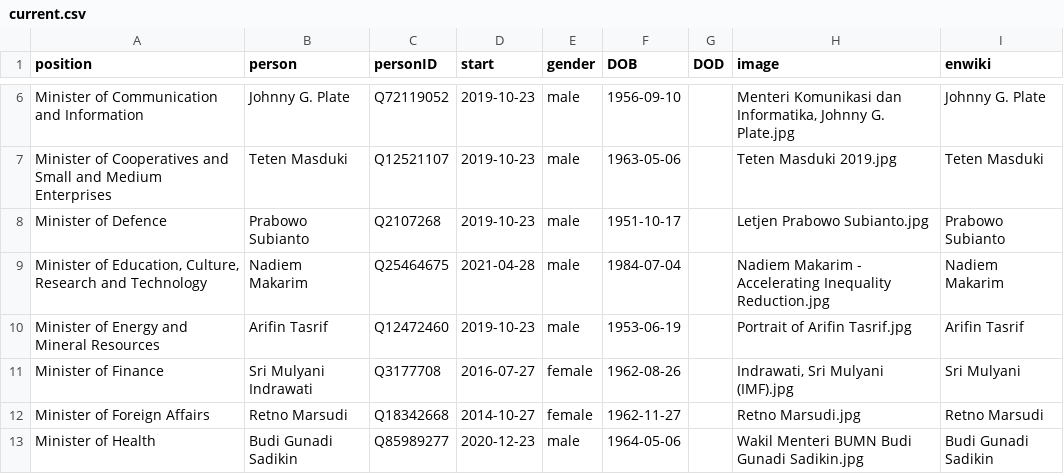
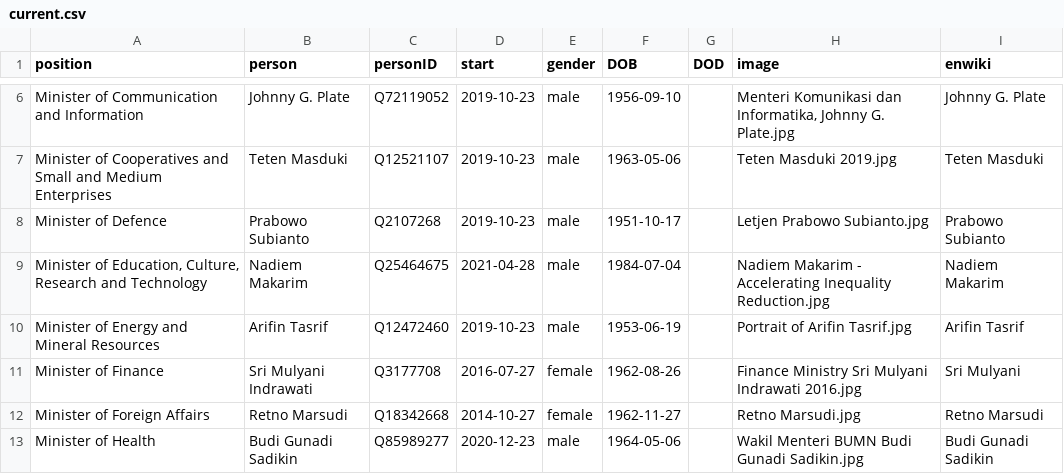
Before and after one commit to every-politician-scrapers/indonesia-ministers, a CSV file: html/current.csv, drawn as a sheet; only a part is shown, gaps mark what is left out.

```diff
--- a/html/current.csv
+++ b/html/current.csv
@@ -10,3 +10,3 @@ Minister of Defence,Prabowo Subianto,Q2107268,2019-10-23,male,1951-10-17,,Letjen
 Minister of Energy and Mineral Resources,Arifin Tasrif,Q12472460,2019-10-23,male,1953-06-19,,Portrait of Arifin Tasrif.jpg,Arifin Tasrif
-Minister of Finance,Sri Mulyani Indrawati,Q3177708,2016-07-27,female,1962-08-26,,"Indrawati, Sri Mulyani (IMF).jpg",Sri Mulyani
+Minister of Finance,Sri Mulyani Indrawati,Q3177708,2016-07-27,female,1962-08-26,,Finance Ministry Sri Mulyani Indrawati 2016.jpg,Sri Mulyani
 Minister of Foreign Affairs,Retno Marsudi,Q18342668,2014-10-27,female,1962-11-27,,Retno Marsudi.jpg,Retno Marsudi
```
Also changed, not shown: html/holders21.csv, html/legislators.csv.
